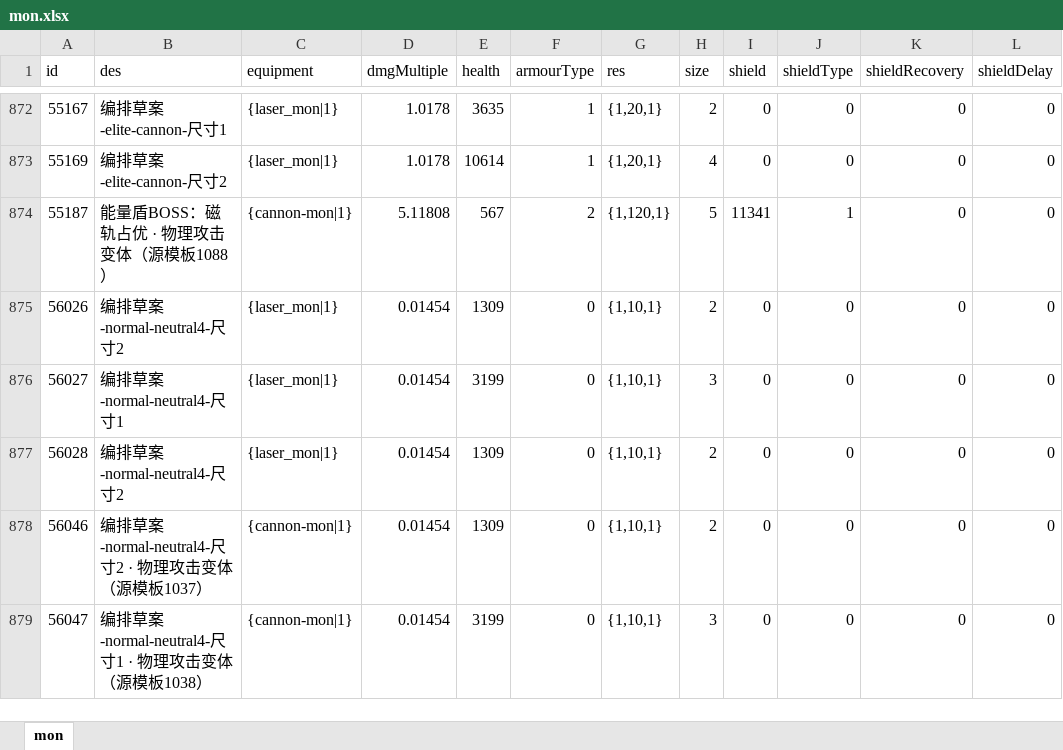
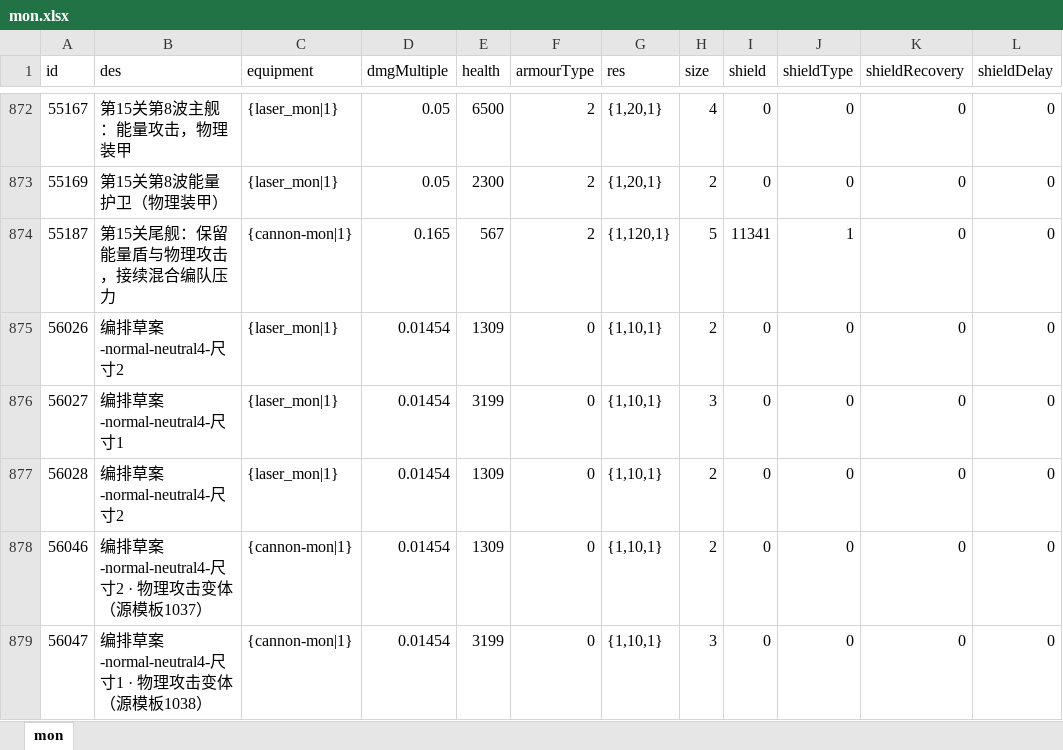
Before and after one commit to rlmclmc2-boop/space_idle, an Excel workbook: space-battleship/config_excel/mon.xlsx, sheet mon, drawn as a sheet; only a part is shown, gaps mark what is left out; values as stored, in another font and other column widths than the file's, no borders; the diff covers the shown part only; the diff names each change by its address in the sheet, - before the commit and + after, or states it on an @@ line.

```diff
--- a/space-battleship/config_excel/mon.xlsx (sheet mon)
+++ b/space-battleship/config_excel/mon.xlsx (sheet mon)
-B872 (des): 编排草案-elite-cannon-尺寸1
+B872 (des): 第15关第8波主舰：能量攻击，物理装甲
-D872:D873 (dmgMultiple): 1.0178
+D872:D873 (dmgMultiple): 0.05
-E872 (health): 3635
+E872 (health): 6500
-F872:F873 (armourType): 1
+F872:F873 (armourType): 2
-H872 (size): 2
+H872 (size): 4
-B873 (des): 编排草案-elite-cannon-尺寸2
+B873 (des): 第15关第8波能量护卫（物理装甲）
-E873 (health): 10614
+E873 (health): 2300
-H873 (size): 4
+H873 (size): 2
-B874 (des): 能量盾BOSS：磁轨占优 · 物理攻击变体（源模板1088）
+B874 (des): 第15关尾舰：保留能量盾与物理攻击，接续混合编队压力
-D874 (dmgMultiple): 5.11808
+D874 (dmgMultiple): 0.165
```
Also changed, not shown: 46 edited cells elsewhere in this sheet, space-battleship/config_excel/monGroup.xlsx, 6 other files.
